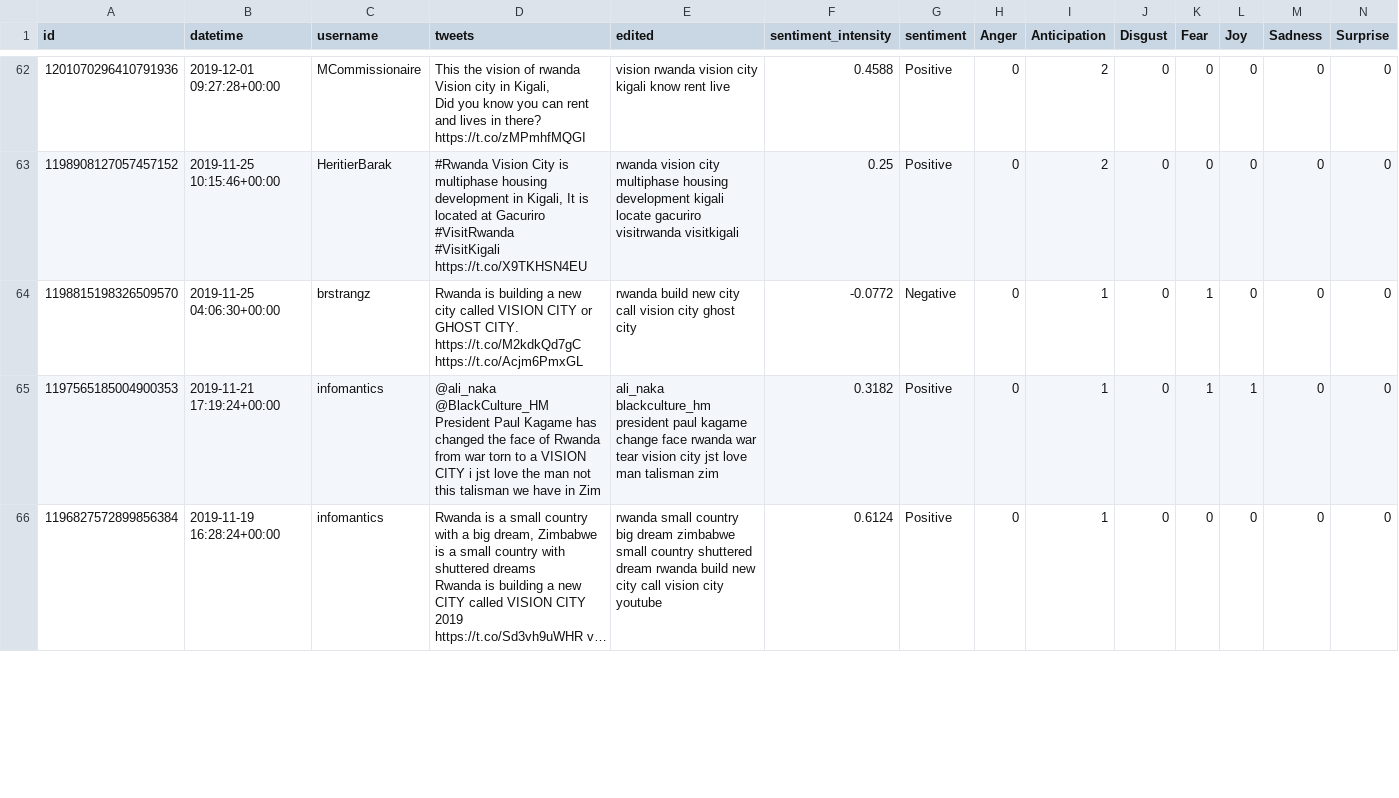
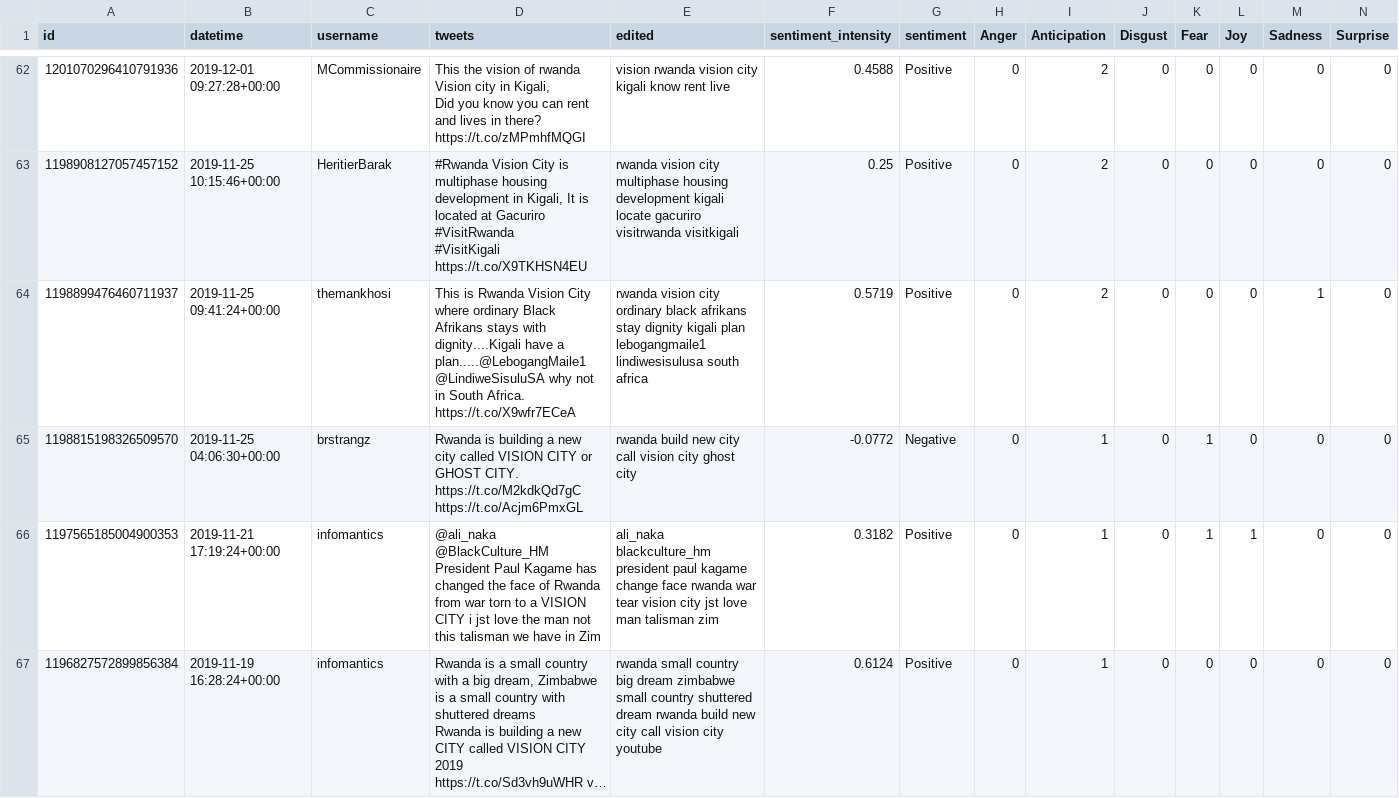
Before and after one commit to KayO-GH/smartcity-africa-sentiments, a CSV file: v3/tweets/Vision city.csv, drawn as a sheet; only a part is shown, gaps mark what is left out; long unchanged cells end in …; rows hold the shown columns only; the diff covers the shown part only; the diff names each change by its address in the sheet, - before the commit and + after, or states it on an @@ line.

```diff
--- a/v3/tweets/Vision city.csv
+++ b/v3/tweets/Vision city.csv
+row 64: 1198899476460711937 | 2019-11-25 09:41:24+00:00 | themankhosi | This is Rwanda Vision City where ordinary Black Afrikans stays with dignity....Kigali have a plan.....@LebogangMaile1 @LindiweSisuluSA why not in South Africa. https://t.co/X9wfr7ECeA | rwanda vision city ordinary black afrikans stay dignity kigali plan lebogangmaile1 lindiwesisulusa south africa | 0.5719 | Positive | 0 | 2 | 0 | 0 | 0 | 1 | 0
```
Also changed, not shown: 2 added rows, 1 moved row and 6 edited cells elsewhere in this file, v2/tweets/Eko Atlantic_5.csv, v2/tweets/Konza tech.csv, 14 other files.
